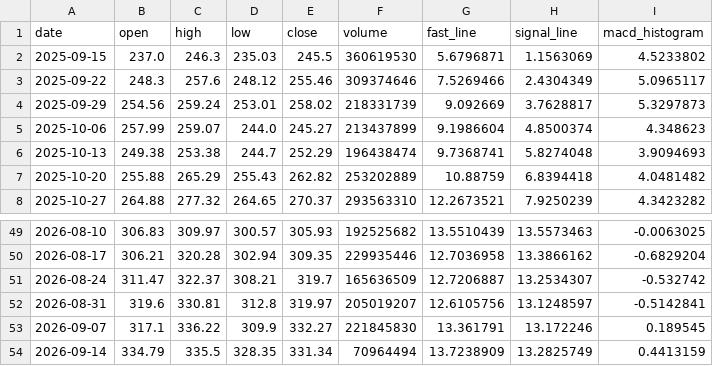
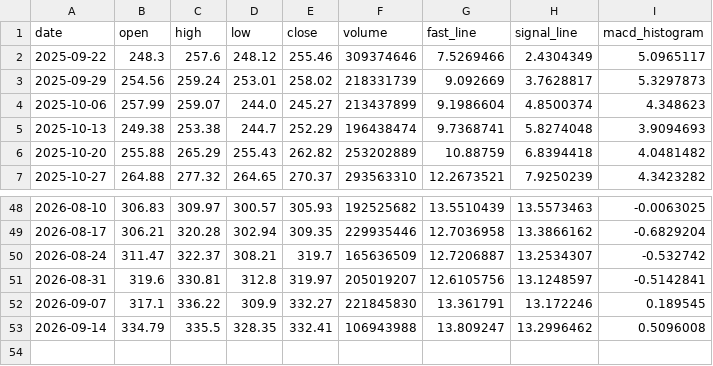
Before and after one commit to tylerstone835/Fortune_5, a CSV file: Assets/Data/Weekly/AAPL.csv, drawn as a sheet; only a part is shown, gaps mark what is left out.

```diff
--- a/Assets/Data/Weekly/AAPL.csv
+++ b/Assets/Data/Weekly/AAPL.csv
@@ -1,3 +1,2 @@
 date,open,high,low,close,volume,fast_line,signal_line,macd_histogram
-2025-09-15,237.0,246.3,235.03,245.5,360619530,5.6796871,1.1563069,4.5233802
 2025-09-22,248.3,257.6,248.12,255.46,309374646,7.5269466,2.4304349,5.0965117
@@ -53,2 +52,2 @@ date,open,high,low,close,volume,fast_line,signal_line,macd_histogram
 2026-09-07,317.1,336.22,309.9,332.27,221845830,13.361791,13.172246,0.189545
-2026-09-14,334.79,335.5,328.35,331.34,70964494,13.7238909,13.2825749,0.4413159
+2026-09-14,334.79,335.5,328.35,332.41,106943988,13.809247,13.2996462,0.5096008
```
Also changed, not shown: Assets/Data/Daily/AAPL.csv, Assets/Data/Weekly/AMZN.csv, 7 other files.
